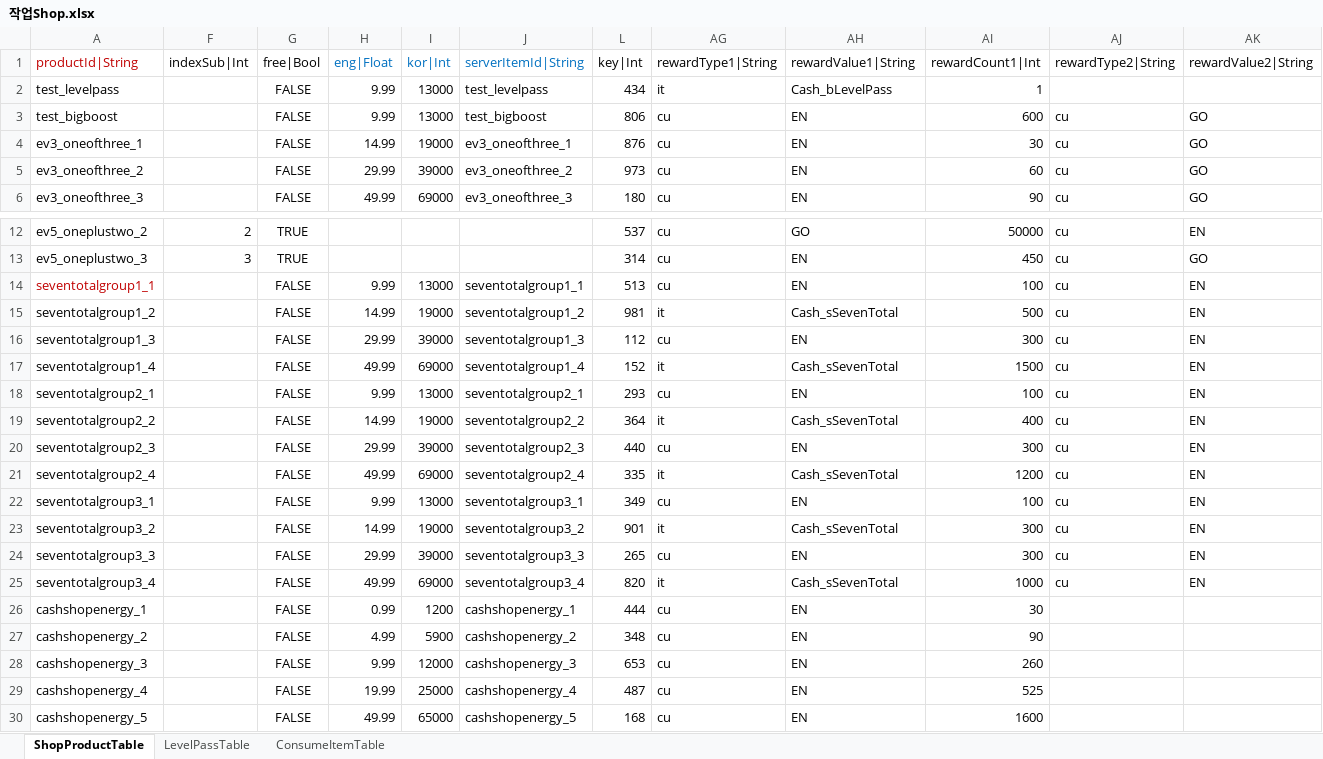
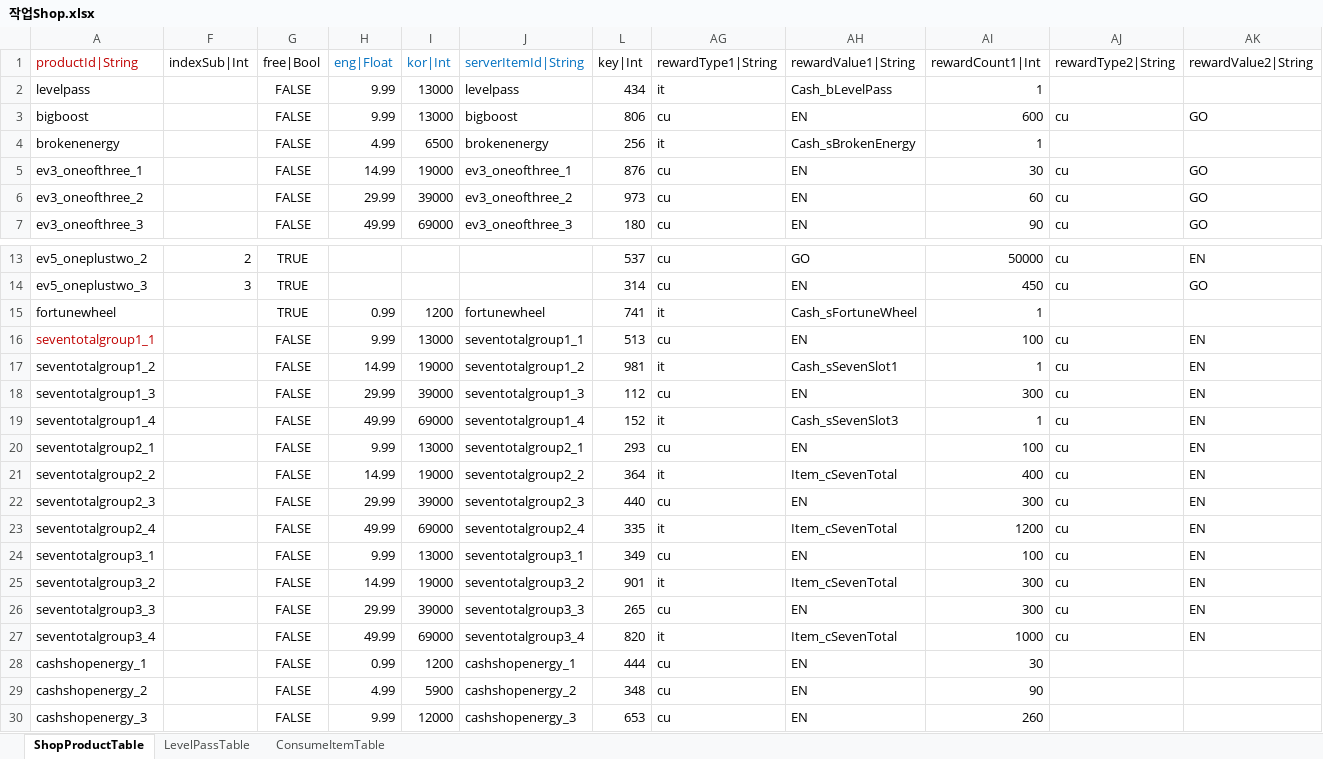
Before and after one commit to hayannal/ProjectNameless, an Excel workbook: Excel/작업Shop.xlsx, sheet ShopProductTable, drawn as a sheet; only a part is shown, gaps mark what is left out; the shorter side is filled out with more unchanged rows; values as stored, in another font and other column widths than the file's, no borders; addresses are those after the commit; rows hold the shown columns only; the diff covers the shown part only; the diff names each change by its address in the sheet, - before the commit and + after, or states it on an @@ line.

```diff
--- a/Excel/작업Shop.xlsx (sheet ShopProductTable)
+++ b/Excel/작업Shop.xlsx (sheet ShopProductTable)
-A2 (productId|String): test_levelpass
+A2 (productId|String): levelpass
-J2 (serverItemId|String): test_levelpass
+J2 (serverItemId|String): levelpass
-A3 (productId|String): test_bigboost
+A3 (productId|String): bigboost
-J3 (serverItemId|String): test_bigboost
+J3 (serverItemId|String): bigboost
+row 4: brokenenergy |  | FALSE | 4.99 | 6500 | brokenenergy | 256 | it | Cash_sBrokenEnergy | 1
+row 15: fortunewheel |  | TRUE | 0.99 | 1200 | fortunewheel | 741 | it | Cash_sFortuneWheel | 1
-AH17 (rewardValue1|String): Cash_sSevenTotal
+AH17 (rewardValue1|String): Cash_sSevenSlot1
-AI17 (rewardCount1|Int): 500
+AI17 (rewardCount1|Int): 1
-AH19 (rewardValue1|String): Cash_sSevenTotal
+AH19 (rewardValue1|String): Cash_sSevenSlot3
-AI19 (rewardCount1|Int): 1500
+AI19 (rewardCount1|Int): 1
-AH21 (rewardValue1|String): Cash_sSevenTotal
+AH21 (rewardValue1|String): Item_cSevenTotal
-AH23 (rewardValue1|String): Cash_sSevenTotal
+AH23 (rewardValue1|String): Item_cSevenTotal
-AH25 (rewardValue1|String): Cash_sSevenTotal
+AH25 (rewardValue1|String): Item_cSevenTotal
-AH27 (rewardValue1|String): Cash_sSevenTotal
+AH27 (rewardValue1|String): Item_cSevenTotal
```
Also changed, not shown: 22 added rows and 21 edited cells elsewhere in this sheet, formulas that keep their value, hidden cells, Excel/Shop.xlsx, 1 other file.
